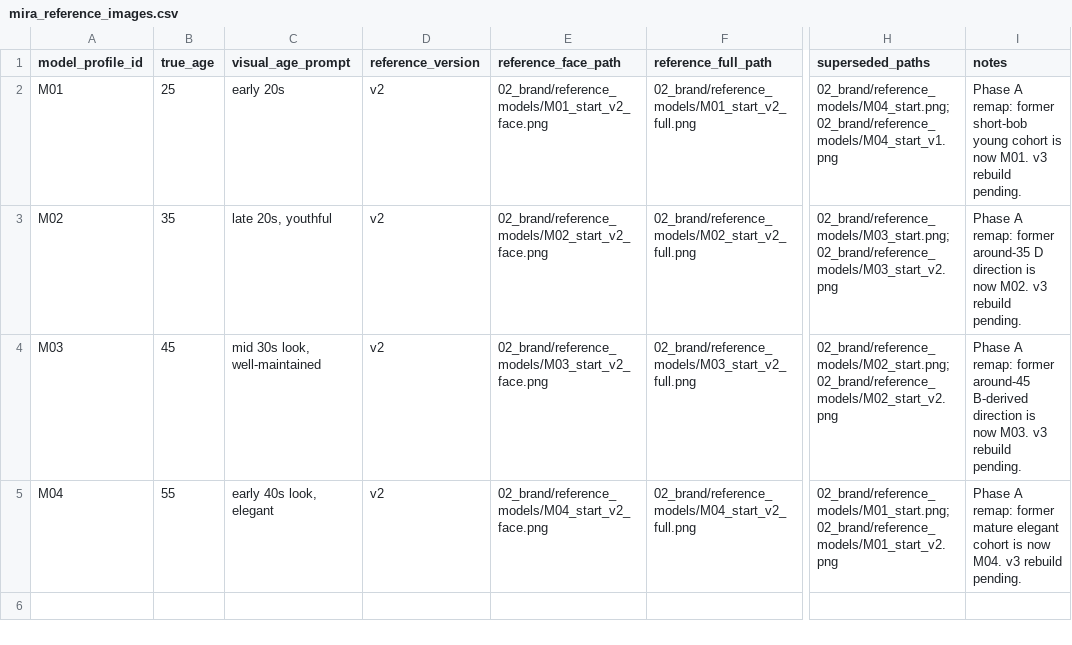
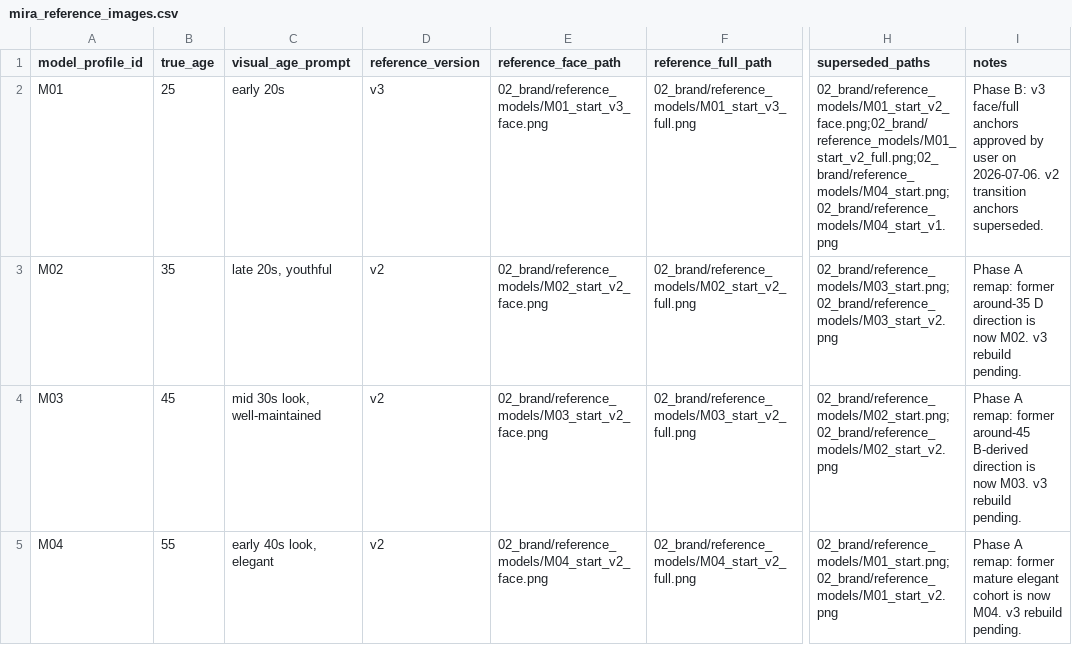
Before and after one commit to fcsh1526/codex-fittingrooom, a CSV file: 02_brand/mira_reference_images.csv, drawn as a sheet; only a part is shown, gaps mark what is left out; the diff names each change by its address in the sheet, - before the commit and + after, or states it on an @@ line.

Commit message:
Phase B: approve M01 v3 anchors

```diff
--- a/02_brand/mira_reference_images.csv
+++ b/02_brand/mira_reference_images.csv
-D2 (reference_version): v2
+D2 (reference_version): v3
-E2 (reference_face_path): 02_brand/reference_models/M01_start_v2_face.png
+E2 (reference_face_path): 02_brand/reference_models/M01_start_v3_face.png
-F2 (reference_full_path): 02_brand/reference_models/M01_start_v2_full.png
+F2 (reference_full_path): 02_brand/reference_models/M01_start_v3_full.png
-H2 (superseded_paths): 02_brand/reference_models/M04_start.png;02_brand/reference_models/M04_start_v1.png
+H2 (superseded_paths): 02_brand/reference_models/M01_start_v2_face.png;02_brand/reference_models/M01_start_v2_full.png;02_brand/reference_models/M04_start.png;02_brand/reference_models/M04_start_v1.png
-I2 (notes): Phase A remap: former short-bob young cohort is now M01. v3 rebuild pending.
+I2 (notes): Phase B: v3 face/full anchors approved by user on 2026-07-06. v2 transition anchors superseded.
```
Also changed, not shown: 3 other files.
